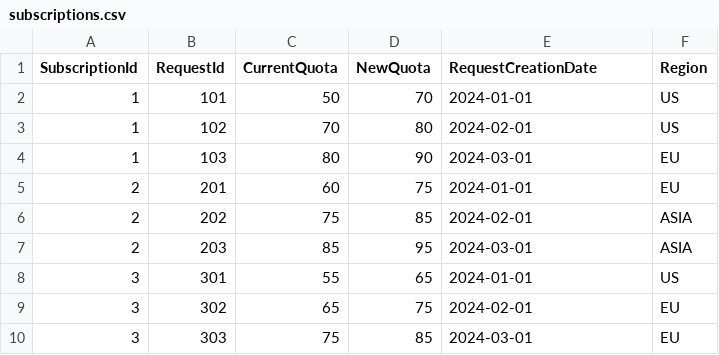
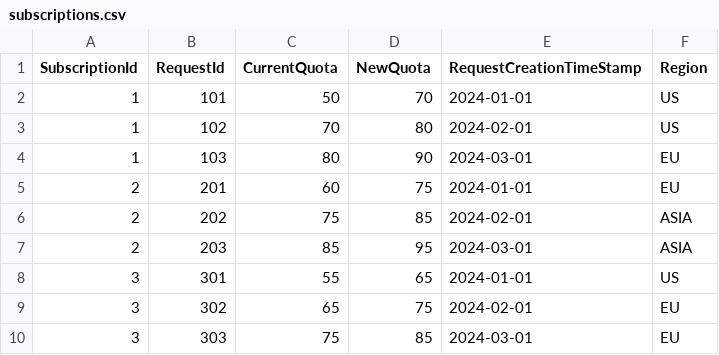
Before and after one commit to a-joia/QuotaVisualizator, a CSV file: subscriptions.csv, drawn as a sheet.

```diff
--- a/subscriptions.csv
+++ b/subscriptions.csv
@@ -1,2 +1,2 @@
-SubscriptionId,RequestId,CurrentQuota,NewQuota,RequestCreationDate,Region
+SubscriptionId,RequestId,CurrentQuota,NewQuota,RequestCreationTimeStamp,Region
 1,101,50,70,2024-01-01,US
```
Also changed, not shown: 1 other file.
